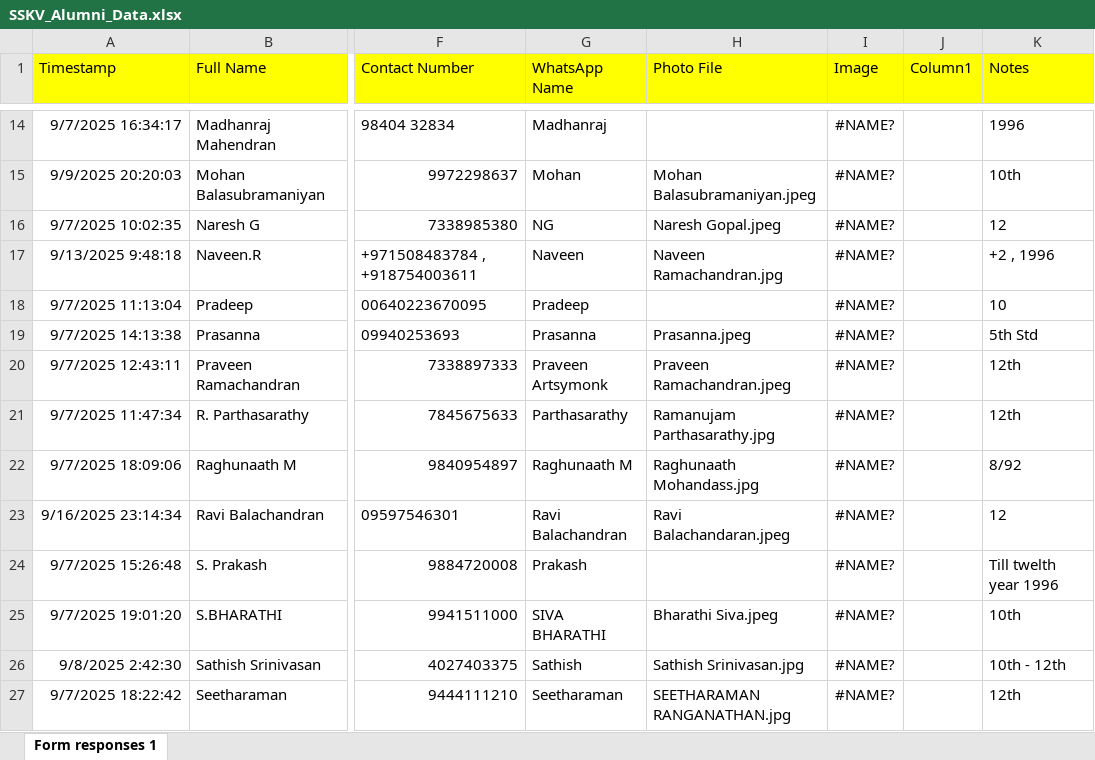
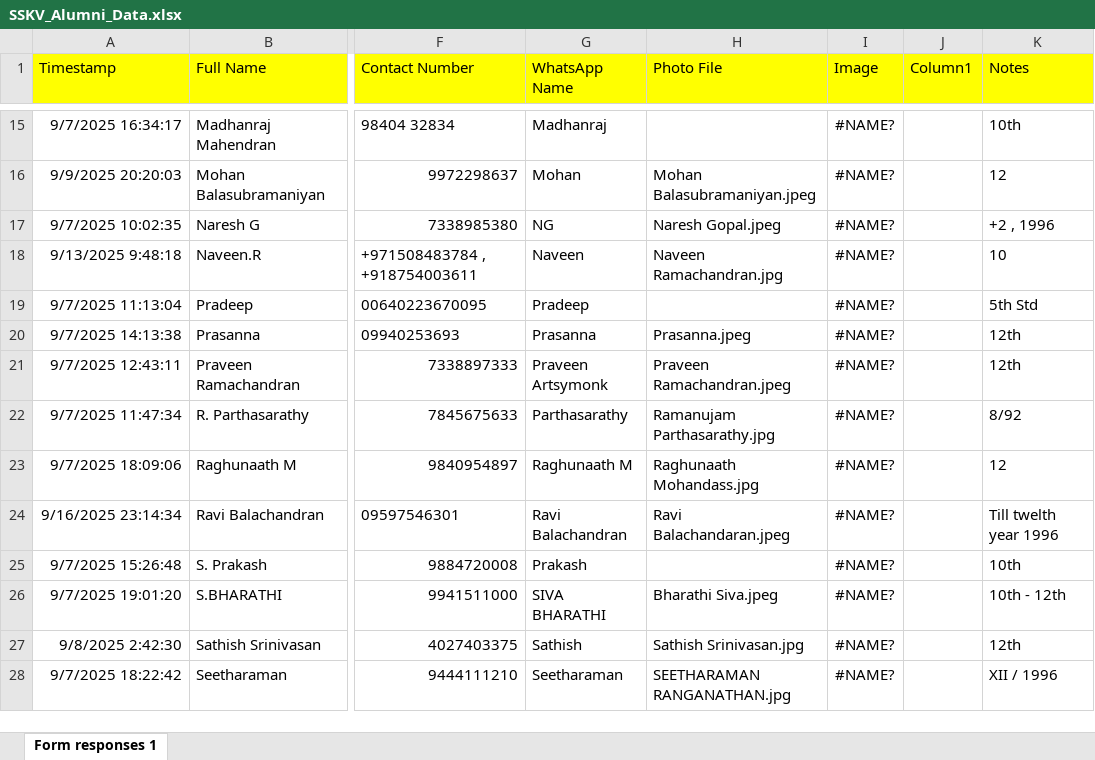
Before and after one commit to BharathSubbarao/sskv-alumni-directory, an Excel workbook: SSKV_Alumni_Data.xlsx, sheet Form responses 1, drawn as a sheet; only a part is shown, gaps mark what is left out; values as stored, in another font and other column widths than the file's, no borders; table styles not drawn; addresses are those after the commit; the diff covers the shown part only; the diff names each change by its address in the sheet, - before the commit and + after, or states it on an @@ line.

Commit message:
Add files via upload

```diff
--- a/SSKV_Alumni_Data.xlsx (sheet Form responses 1)
+++ b/SSKV_Alumni_Data.xlsx (sheet Form responses 1)
-K15 (Notes): 1996
+K15 (Notes): 10th
-K16 (Notes): 10th
+K16 (Notes): 12
-K17 (Notes): 12
+K17 (Notes): +2 , 1996
-K18 (Notes): +2 , 1996
+K18 (Notes): 10
-K19 (Notes): 10
+K19 (Notes): 5th Std
-K20 (Notes): 5th Std
+K20 (Notes): 12th
-K22 (Notes): 12th
+K22 (Notes): 8/92
-K23 (Notes): 8/92
+K23 (Notes): 12
-K24 (Notes): 12
+K24 (Notes): Till twelth year 1996
-K25 (Notes): Till twelth year 1996
+K25 (Notes): 10th
-K26 (Notes): 10th
+K26 (Notes): 10th - 12th
-K27 (Notes): 10th - 12th
+K27 (Notes): 12th
-K28 (Notes): 12th
+K28 (Notes): XII / 1996
```
Also changed, not shown: 1 added row and 19 edited cells elsewhere in this sheet, formulas that keep their value.
